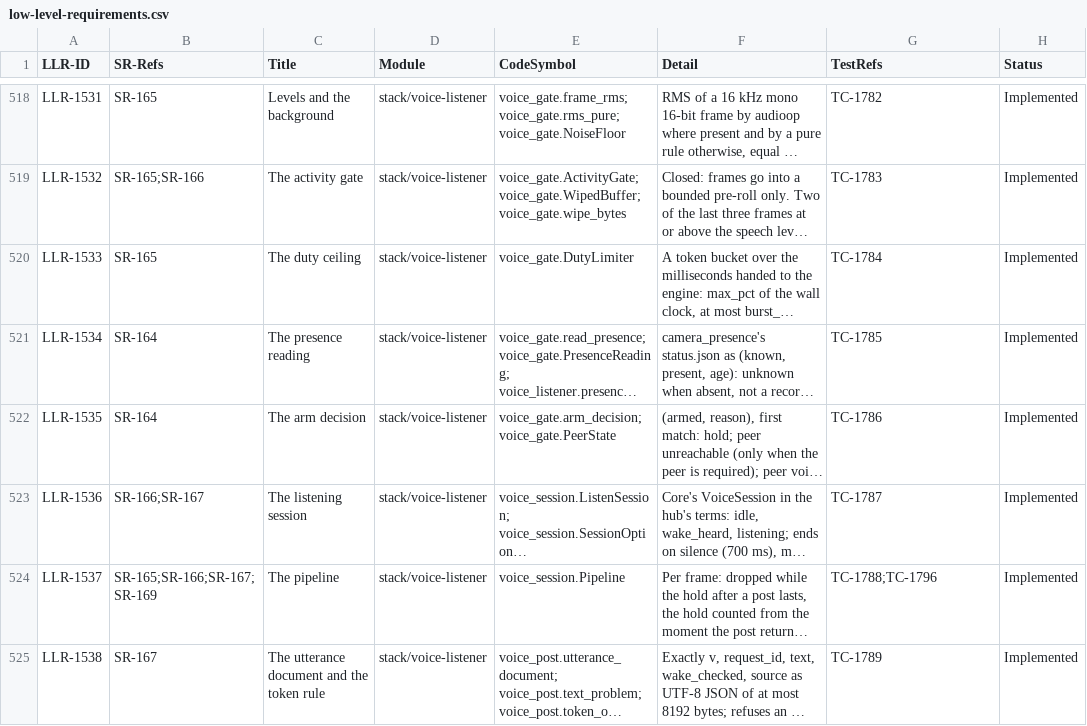
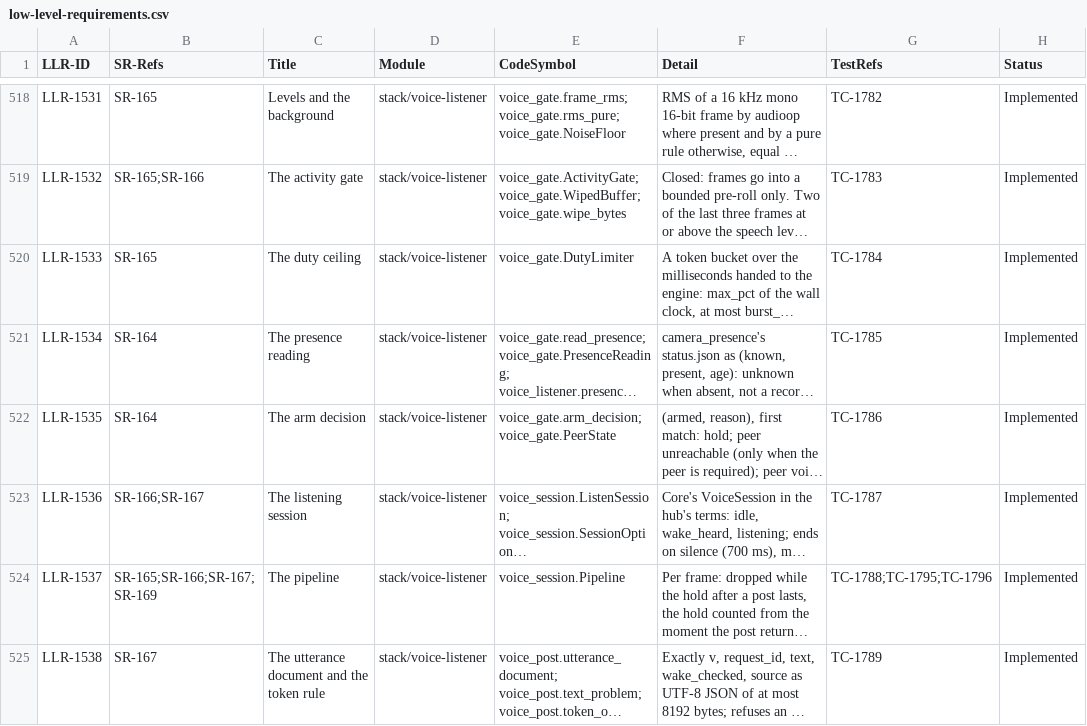
Before and after one commit to diytechy/MiniPC-Deployer, a CSV file: docs/requirements/low-level-requirements.csv, drawn as a sheet; only a part is shown, gaps mark what is left out; long unchanged cells end in …; the diff covers the shown part only; the diff names each change by its address in the sheet, - before the commit and + after, or states it on an @@ line.

```diff
--- a/docs/requirements/low-level-requirements.csv
+++ b/docs/requirements/low-level-requirements.csv
-G524 (TestRefs): TC-1788;TC-1796
+G524 (TestRefs): TC-1788;TC-1795;TC-1796
```
Also changed, not shown: 1 edited cell elsewhere in this file, 2 other files.
